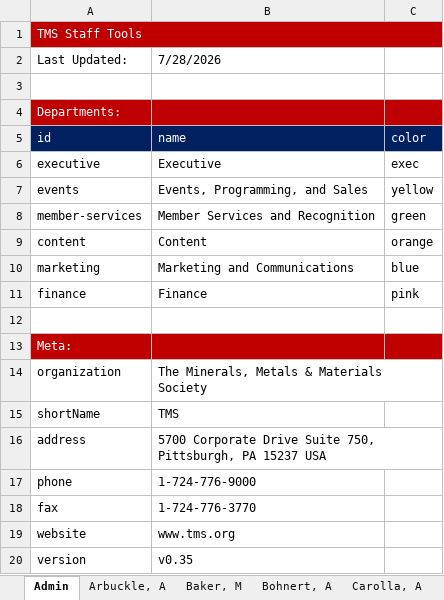
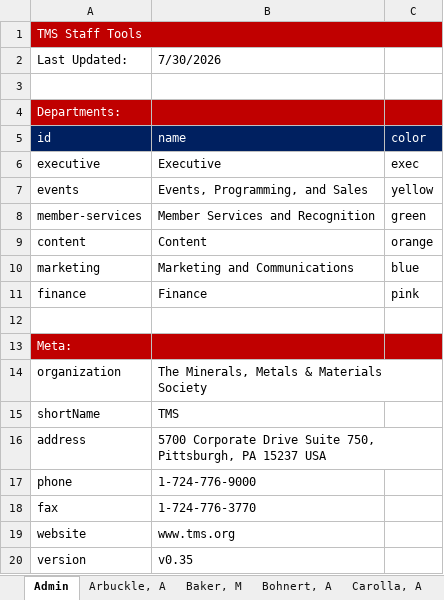
Before and after one commit to Bdemmler32/TMS-Staff-Resources, an Excel workbook: TMS_Staff_Resource_File.xlsx, sheet Admin, drawn as a sheet; values as stored, in another font and other column widths than the file's, no borders; the diff names each change by its address in the sheet, - before the commit and + after, or states it on an @@ line.

```diff
--- a/TMS_Staff_Resource_File.xlsx (sheet Admin)
+++ b/TMS_Staff_Resource_File.xlsx (sheet Admin)
-B2: 7/28/2026
+B2: 7/30/2026
```
Also changed, not shown: sheet Davis, A, sheet Carolla, A, sheet Dunlap, T.
